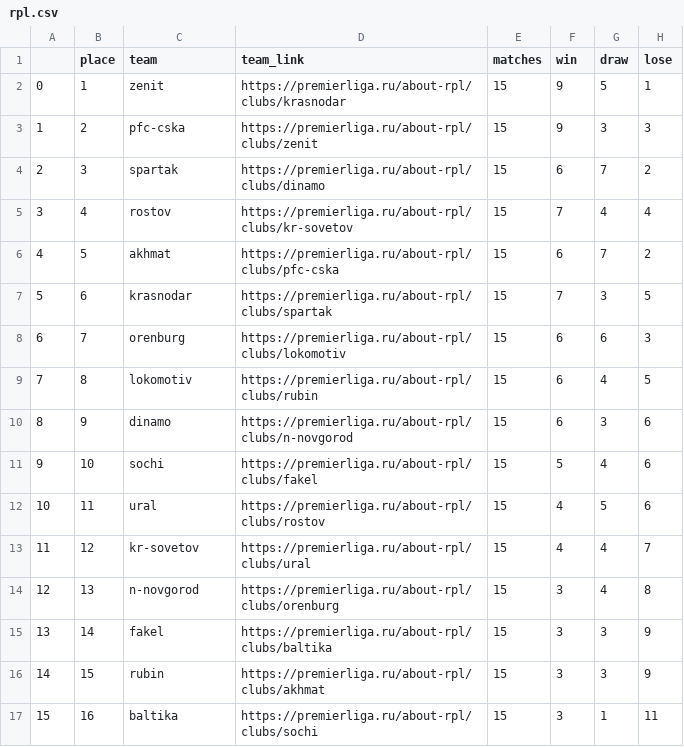
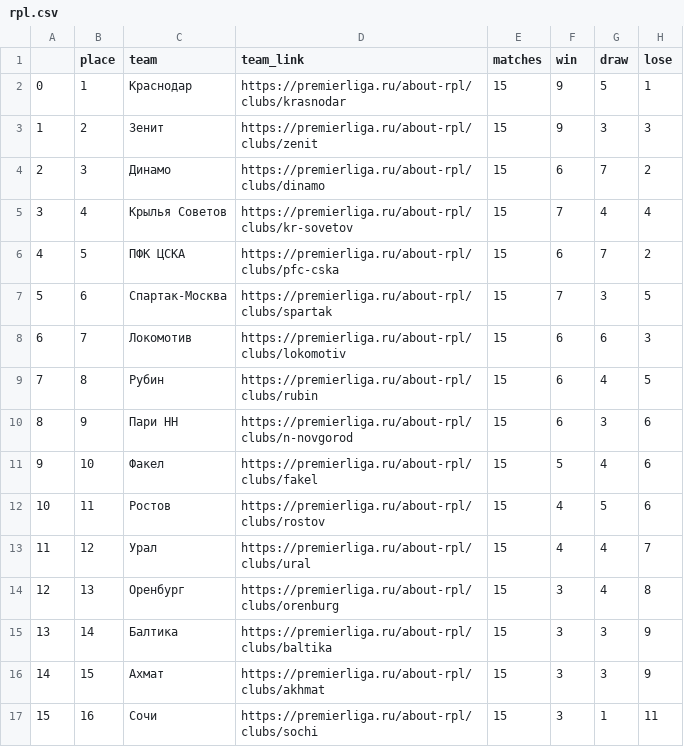
Before and after one commit to qqwwerty43/Russian-Premier-League-Scraping, a CSV file: rpl.csv, drawn as a sheet; only a part is shown; the diff names each change by its address in the sheet, - before the commit and + after, or states it on an @@ line.

```diff
--- a/rpl.csv
+++ b/rpl.csv
-C2 (team): zenit
+C2 (team): Краснодар
-C3 (team): pfc-cska
+C3 (team): Зенит
-C4 (team): spartak
+C4 (team): Динамо
-C5 (team): rostov
+C5 (team): Крылья Советов
-C6 (team): akhmat
+C6 (team): ПФК ЦСКА
-C7 (team): krasnodar
+C7 (team): Спартак-Москва
-C8 (team): orenburg
+C8 (team): Локомотив
-C9 (team): lokomotiv
+C9 (team): Рубин
-C10 (team): dinamo
+C10 (team): Пари НН
-C11 (team): sochi
+C11 (team): Факел
-C12 (team): ural
+C12 (team): Ростов
-C13 (team): kr-sovetov
+C13 (team): Урал
-C14 (team): n-novgorod
+C14 (team): Оренбург
-C15 (team): fakel
+C15 (team): Балтика
-C16 (team): rubin
+C16 (team): Ахмат
-C17 (team): baltika
+C17 (team): Сочи
```
Also changed, not shown: 1 other file.
